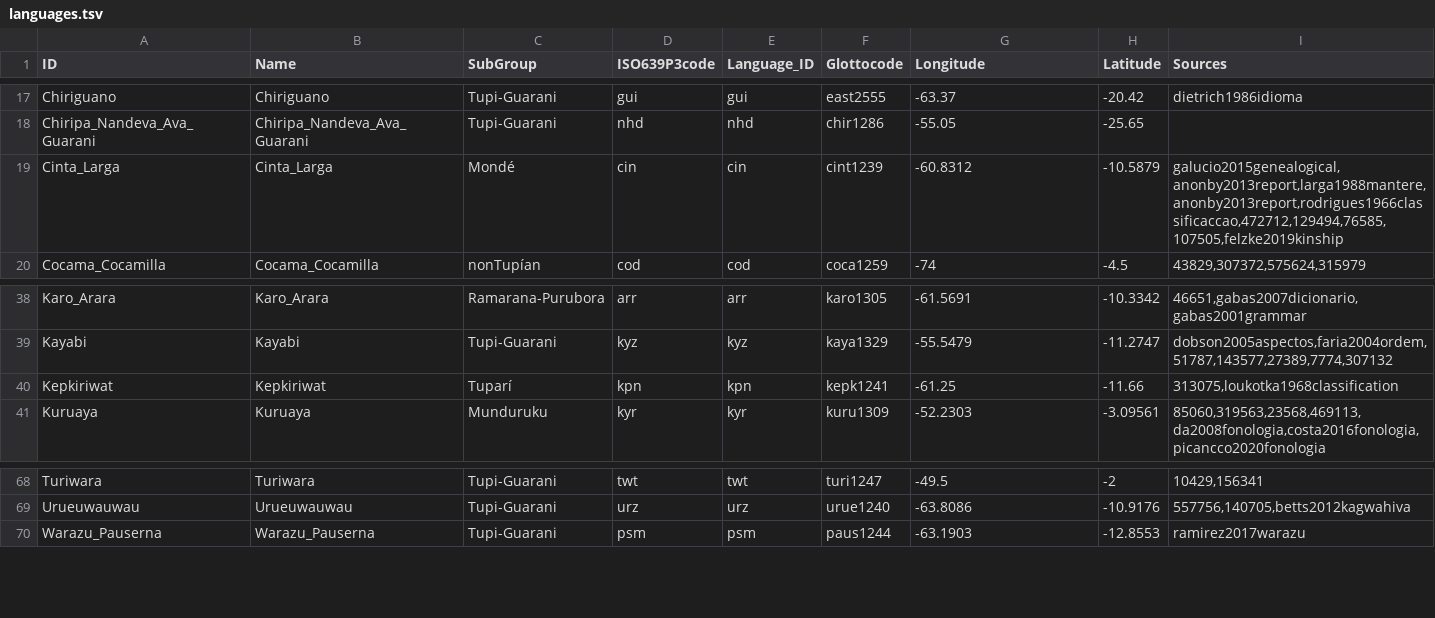
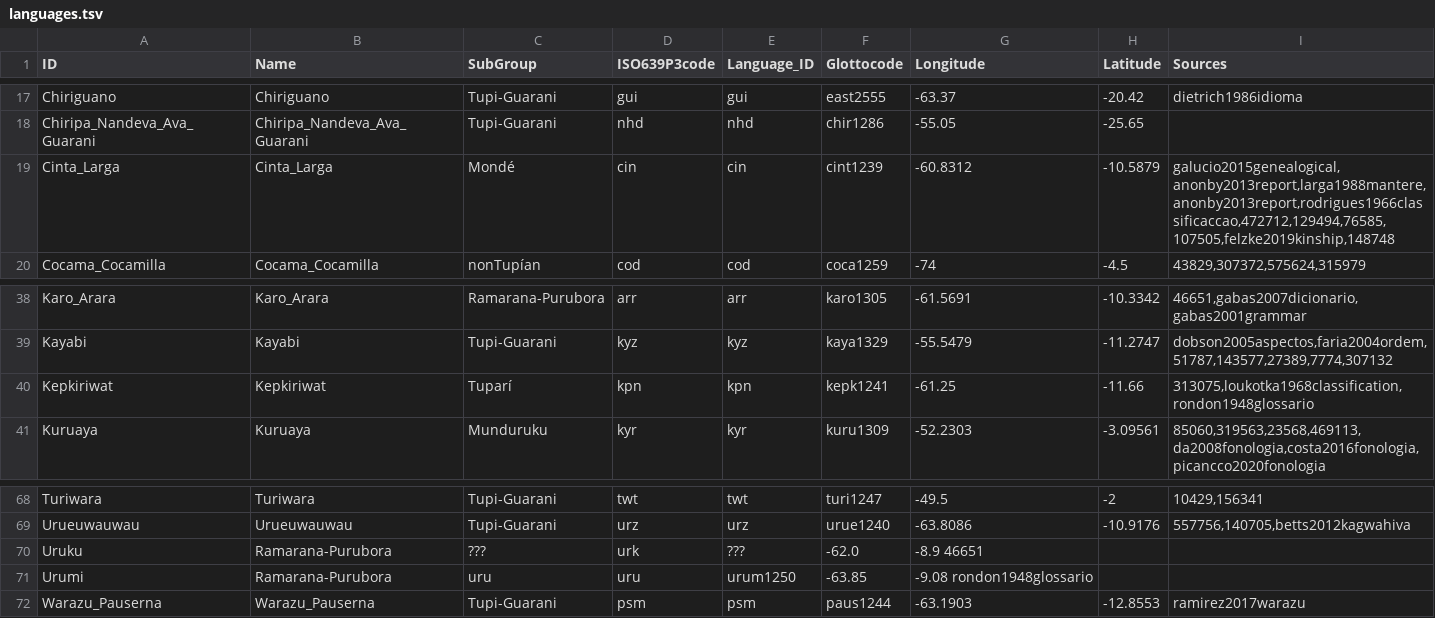
Before and after one commit to tupian-language-resources/tuled, a TSV file: etc/languages.tsv, drawn as a sheet; only a part is shown, gaps mark what is left out.

Commit message:
Update languages.tsv

```diff
--- a/etc/languages.tsv
+++ b/etc/languages.tsv
@@ -18,3 +18,3 @@ Chiriguano	Chiriguano	Tupi-Guarani	gui	gui	east2555	-63.37	-20.42	dietrich1986id
 Chiripa_Nandeva_Ava_Guarani	Chiripa_Nandeva_Ava_Guarani	Tupi-Guarani	nhd	nhd	chir1286	-55.05	-25.65	
-Cinta_Larga	Cinta_Larga	Mondé	cin	cin	cint1239	-60.8312	-10.5879	galucio2015genealogical,anonby2013report,larga1988mantere,anonby2013report,rodrigues1966classificaccao,472712,129494,76585,107505,felzke2019kinship
+Cinta_Larga	Cinta_Larga	Mondé	cin	cin	cint1239	-60.8312	-10.5879	galucio2015genealogical,anonby2013report,larga1988mantere,anonby2013report,rodrigues1966classificaccao,472712,129494,76585,107505,felzke2019kinship,148748
 Cocama_Cocamilla	Cocama_Cocamilla	nonTupían	cod	cod	coca1259	-74	-4.5	43829,307372,575624,315979
@@ -39,3 +39,3 @@ Karo_Arara	Karo_Arara	Ramarana-Purubora	arr	arr	karo1305	-61.5691	-10.3342	46651
 Kayabi	Kayabi	Tupi-Guarani	kyz	kyz	kaya1329	-55.5479	-11.2747	dobson2005aspectos,faria2004ordem,51787,143577,27389,7774,307132
-Kepkiriwat	Kepkiriwat	Tuparí	kpn	kpn	kepk1241	-61.25	-11.66	313075,loukotka1968classification
+Kepkiriwat	Kepkiriwat	Tuparí	kpn	kpn	kepk1241	-61.25	-11.66	313075,loukotka1968classification,rondon1948glossario
 Kuruaya	Kuruaya	Munduruku	kyr	kyr	kuru1309	-52.2303	-3.09561	85060,319563,23568,469113,da2008fonologia,costa2016fonologia,picancco2020fonologia
@@ -69,2 +69,4 @@ Turiwara	Turiwara	Tupi-Guarani	twt	twt	turi1247	-49.5	-2	10429,156341
 Urueuwauwau	Urueuwauwau	Tupi-Guarani	urz	urz	urue1240	-63.8086	-10.9176	557756,140705,betts2012kagwahiva
+Uruku	Ramarana-Purubora	???	urk	???	-62.0	-8.9  46651
+Urumi	Ramarana-Purubora	uru	uru	urum1250	-63.85	-9.08 rondon1948glossario
 Warazu_Pauserna	Warazu_Pauserna	Tupi-Guarani	psm	psm	paus1244	-63.1903	-12.8553	ramirez2017warazu
```
